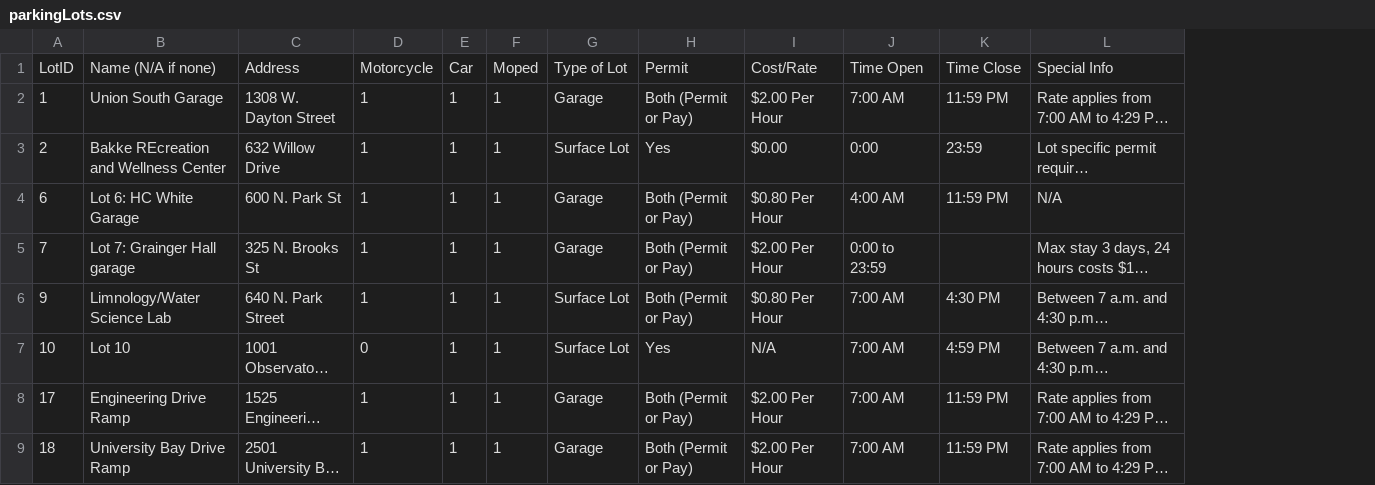
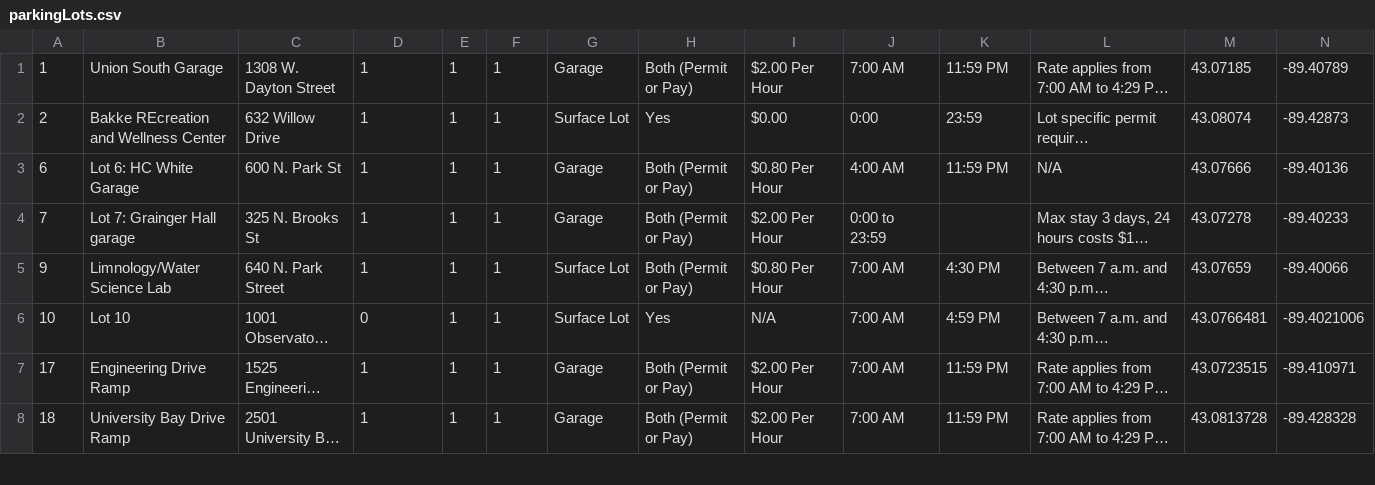
Before and after one commit to rcbuckner/madisonParknGo, a CSV file: app/src/main/assets/parkingLots.csv, drawn as a sheet; only a part is shown; long unchanged cells end in …; removed rows and columns are numbered as before the commit, all else as after; the diff names each change by its address in the sheet, - before the commit and + after, or states it on an @@ line.

```diff
--- a/app/src/main/assets/parkingLots.csv
+++ b/app/src/main/assets/parkingLots.csv
+column M, rows 1-8: 43.07185 | 43.08074 | 43.07666 | 43.07278 | 43.07659 | 43.0766481 | 43.0723515 | 43.0813728
+column N, rows 1-8: -89.40789 | -89.42873 | -89.40136 | -89.40233 | -89.40066 | -89.4021006 | -89.410971 | -89.428328
-row 1: LotID | Name (N/A if none) | Address | Motorcycle | Car | Moped | Type of Lot | Permit | Cost/Rate | Time Open | Time Close | Special Info
```
Also changed, not shown: 1 other file.
